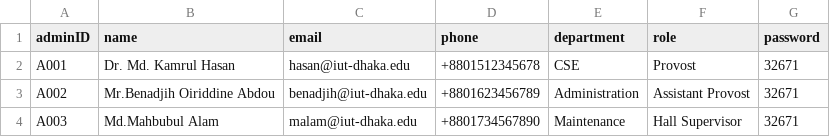
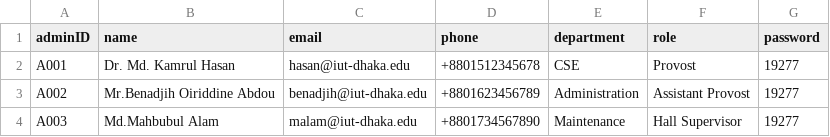
Before and after one commit to didarulshahriar37/HallVerse, a CSV file: code/data/admins.csv, drawn as a sheet.

```diff
--- a/code/data/admins.csv
+++ b/code/data/admins.csv
@@ -1,4 +1,4 @@
 adminID,name,email,phone,department,role,password
-A001,Dr. Md. Kamrul Hasan,hasan@iut-dhaka.edu,+8801512345678,CSE,Provost,32671
-A002,Mr.Benadjih Oiriddine Abdou,benadjih@iut-dhaka.edu,+8801623456789,Administration,Assistant Provost,32671
-A003,Md.Mahbubul Alam,malam@iut-dhaka.edu,+8801734567890,Maintenance,Hall Supervisor,32671
+A001,Dr. Md. Kamrul Hasan,hasan@iut-dhaka.edu,+8801512345678,CSE,Provost,19277
+A002,Mr.Benadjih Oiriddine Abdou,benadjih@iut-dhaka.edu,+8801623456789,Administration,Assistant Provost,19277
+A003,Md.Mahbubul Alam,malam@iut-dhaka.edu,+8801734567890,Maintenance,Hall Supervisor,19277
```
Also changed, not shown: code/data/students.csv, code/data/workers.csv, 3 other files.
